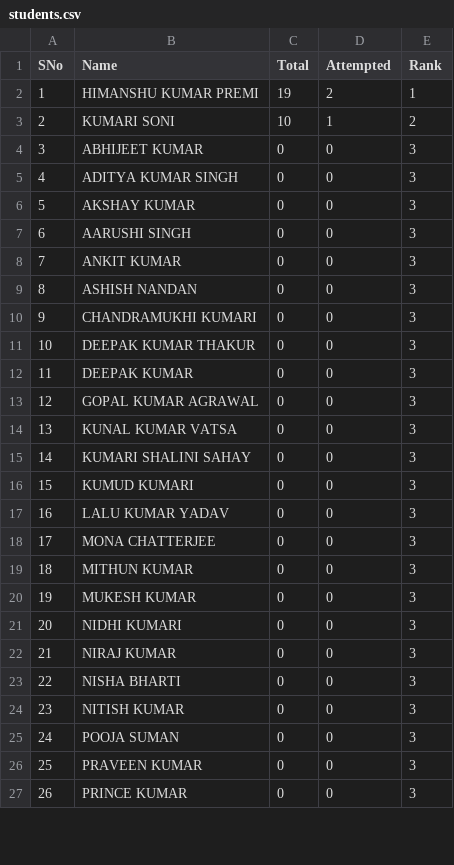
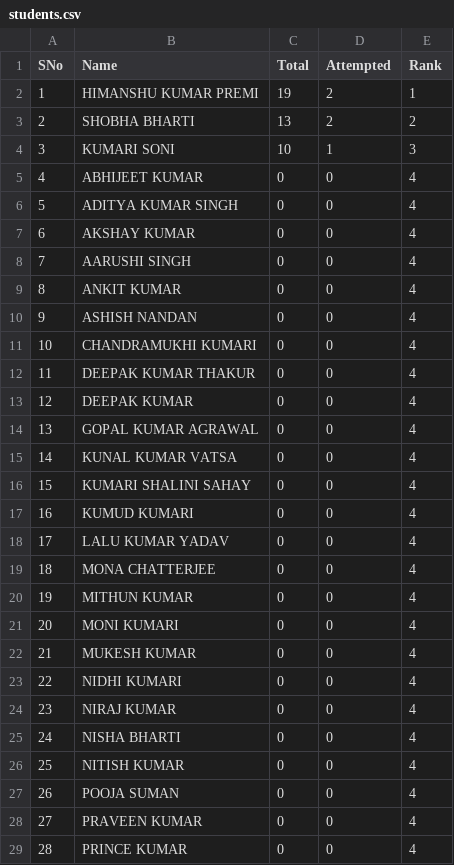
Before and after one commit to tmbumaths/python-workshop, a CSV file: students.csv, drawn as a sheet; only a part is shown; addresses are those after the commit; the diff covers the shown part only; the diff names each change by its address in the sheet, - before the commit and + after, or states it on an @@ line.

```diff
--- a/students.csv
+++ b/students.csv
+row 3: 2 | SHOBHA BHARTI | 13 | 2 | 2
@@ column A (SNo) renumbered from row 4 down @@
-E4 (Rank): 2
+E4 (Rank): 3
-E5:E20 (Rank): 3
+E5:E20 (Rank): 4
+row 21: 20 | MONI KUMARI | 0 | 0 | 4
-E22:E29 (Rank): 3
+E22:E29 (Rank): 4
```
Also changed, not shown: 1 removed row and 17 edited cells elsewhere in this file, 2 other files.
